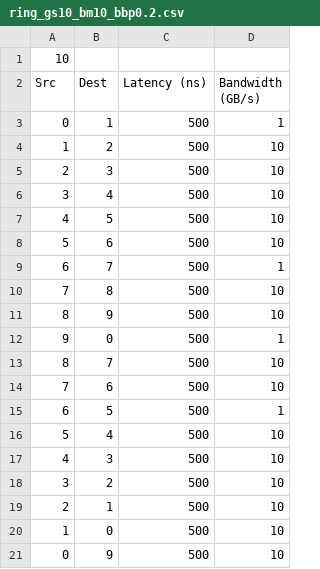
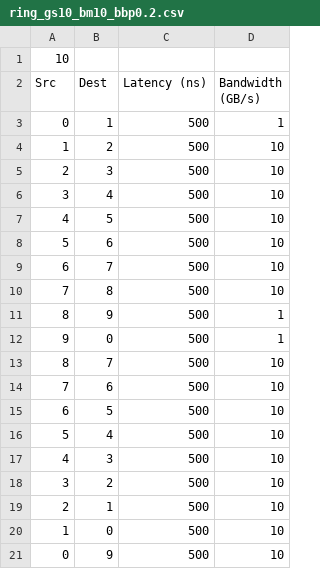
Before and after one commit to emmay78/tacos, a CSV file: csvs/ringcsvs_ring_gs[5, 10]_bm[10, 50]_bbp[0.2, 0.3]/ring_gs10_bm10_bbp0.2.csv, drawn as a sheet.

```diff
--- a/csvs/ringcsvs_ring_gs[5, 10]_bm[10, 50]_bbp[0.2, 0.3]/ring_gs10_bm10_bbp0.2.csv
+++ b/csvs/ringcsvs_ring_gs[5, 10]_bm[10, 50]_bbp[0.2, 0.3]/ring_gs10_bm10_bbp0.2.csv
@@ -8,5 +8,5 @@ Src,Dest,Latency (ns),Bandwidth (GB/s)
 5,6,500,10
-6,7,500,1
+6,7,500,10
 7,8,500,10
-8,9,500,10
+8,9,500,1
 9,0,500,1
@@ -14,3 +14,3 @@ Src,Dest,Latency (ns),Bandwidth (GB/s)
 7,6,500,10
-6,5,500,1
+6,5,500,10
 5,4,500,10
```
Also changed, not shown: csvs/ringcsvs_ring_gs[5, 10]_bm[10, 50]_bbp[0.2, 0.3]/ring_gs10_bm10_bbp0.3.csv, csvs/ringcsvs_ring_gs[5, 10]_bm[10, 50]_bbp[0.2, 0.3]/ring_gs10_bm50_bbp0.2.csv, 7 other files.
